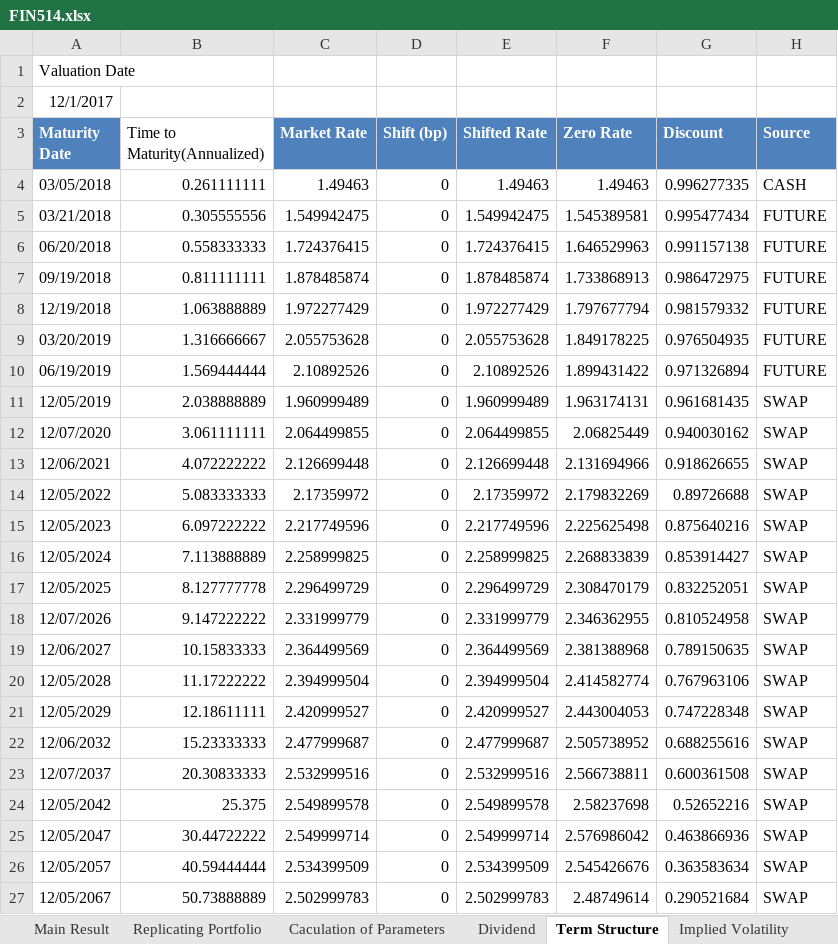
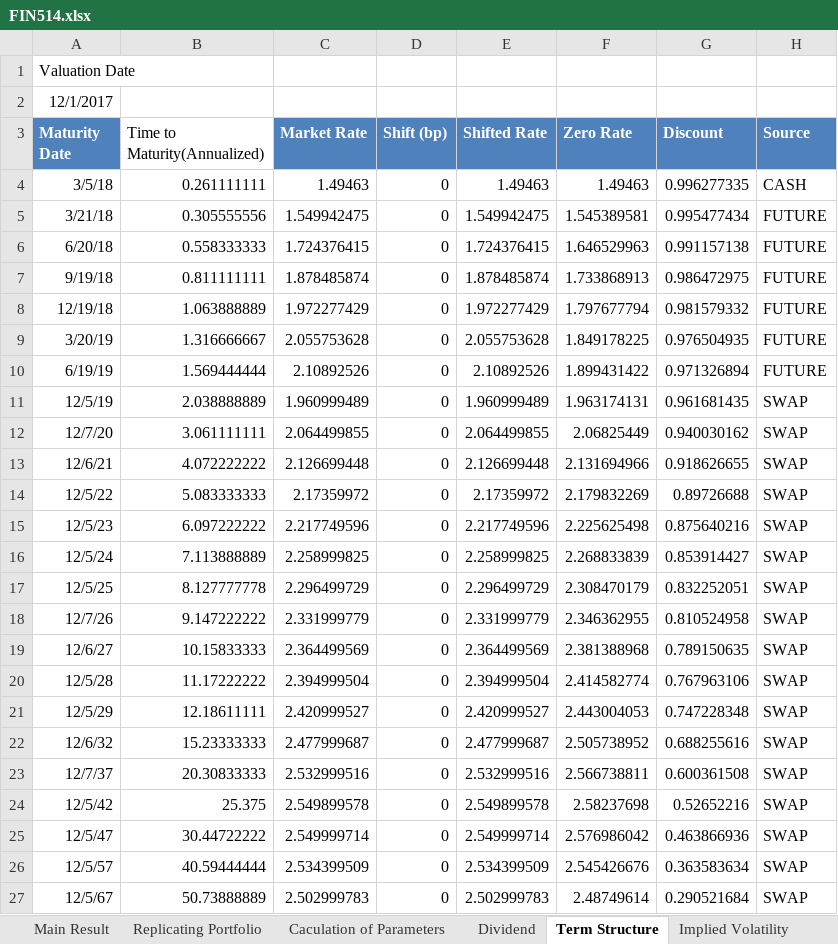
Before and after one commit to wbpark91/FIN514, an Excel workbook: Homework/HW1/FIN514.xlsx, sheet Term Structure, drawn as a sheet; values as stored, in another font and other column widths than the file's, no borders; the diff names each change by its address in the sheet, - before the commit and + after, or states it on an @@ line.

Commit message:
Adjust data type

```diff
--- a/Homework/HW1/FIN514.xlsx (sheet Term Structure)
+++ b/Homework/HW1/FIN514.xlsx (sheet Term Structure)
-A4 (Maturity Date): 03/05/2018
+A4 (Maturity Date): 3/5/18
-A5 (Maturity Date): 03/21/2018
+A5 (Maturity Date): 3/21/18
-A6 (Maturity Date): 06/20/2018
+A6 (Maturity Date): 6/20/18
-A7 (Maturity Date): 09/19/2018
+A7 (Maturity Date): 9/19/18
-A8 (Maturity Date): 12/19/2018
+A8 (Maturity Date): 12/19/18
-A9 (Maturity Date): 03/20/2019
+A9 (Maturity Date): 3/20/19
-A10 (Maturity Date): 06/19/2019
+A10 (Maturity Date): 6/19/19
-A11 (Maturity Date): 12/05/2019
+A11 (Maturity Date): 12/5/19
-A12 (Maturity Date): 12/07/2020
+A12 (Maturity Date): 12/7/20
-A13 (Maturity Date): 12/06/2021
+A13 (Maturity Date): 12/6/21
-A14 (Maturity Date): 12/05/2022
+A14 (Maturity Date): 12/5/22
-A15 (Maturity Date): 12/05/2023
+A15 (Maturity Date): 12/5/23
-A16 (Maturity Date): 12/05/2024
+A16 (Maturity Date): 12/5/24
-A17 (Maturity Date): 12/05/2025
+A17 (Maturity Date): 12/5/25
-A18 (Maturity Date): 12/07/2026
+A18 (Maturity Date): 12/7/26
-A19 (Maturity Date): 12/06/2027
+A19 (Maturity Date): 12/6/27
-A20 (Maturity Date): 12/05/2028
+A20 (Maturity Date): 12/5/28
-A21 (Maturity Date): 12/05/2029
+A21 (Maturity Date): 12/5/29
-A22 (Maturity Date): 12/06/2032
+A22 (Maturity Date): 12/6/32
-A23 (Maturity Date): 12/07/2037
+A23 (Maturity Date): 12/7/37
-A24 (Maturity Date): 12/05/2042
+A24 (Maturity Date): 12/5/42
-A25 (Maturity Date): 12/05/2047
+A25 (Maturity Date): 12/5/47
-A26 (Maturity Date): 12/05/2057
+A26 (Maturity Date): 12/5/57
-A27 (Maturity Date): 12/05/2067
+A27 (Maturity Date): 12/5/67
```
Also changed, not shown: sheet Replicating Portfolio, charts or pictures.
